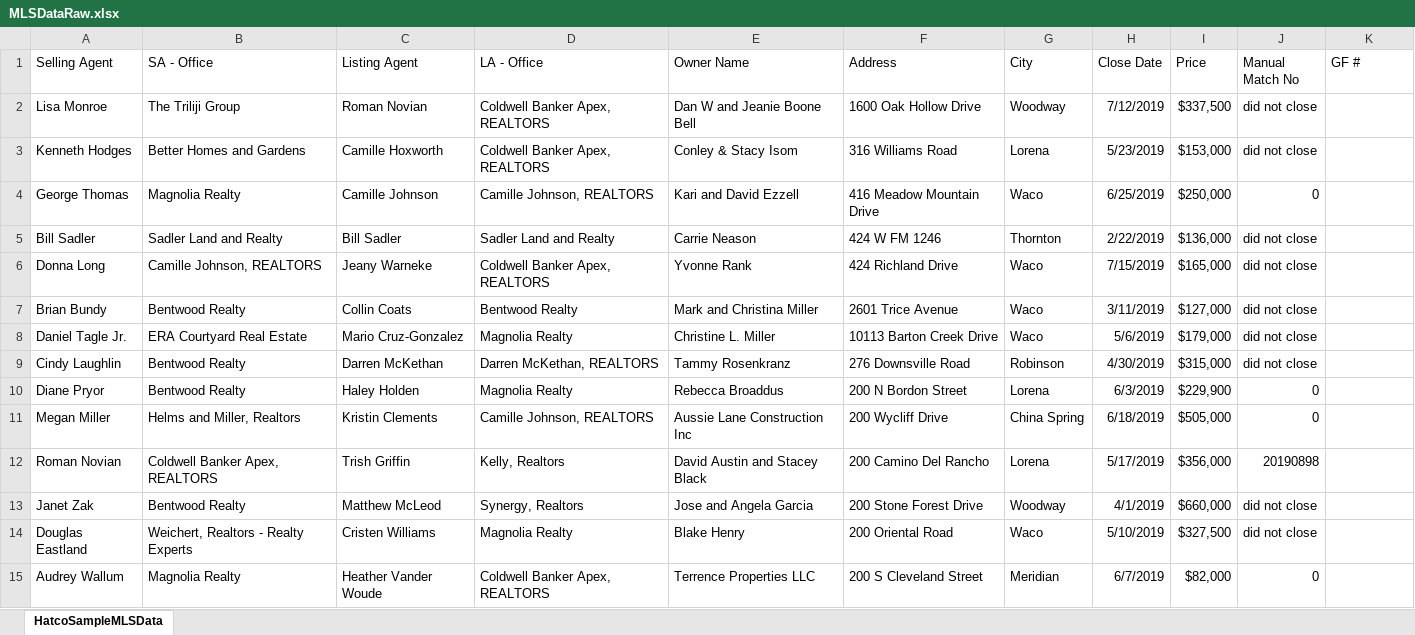
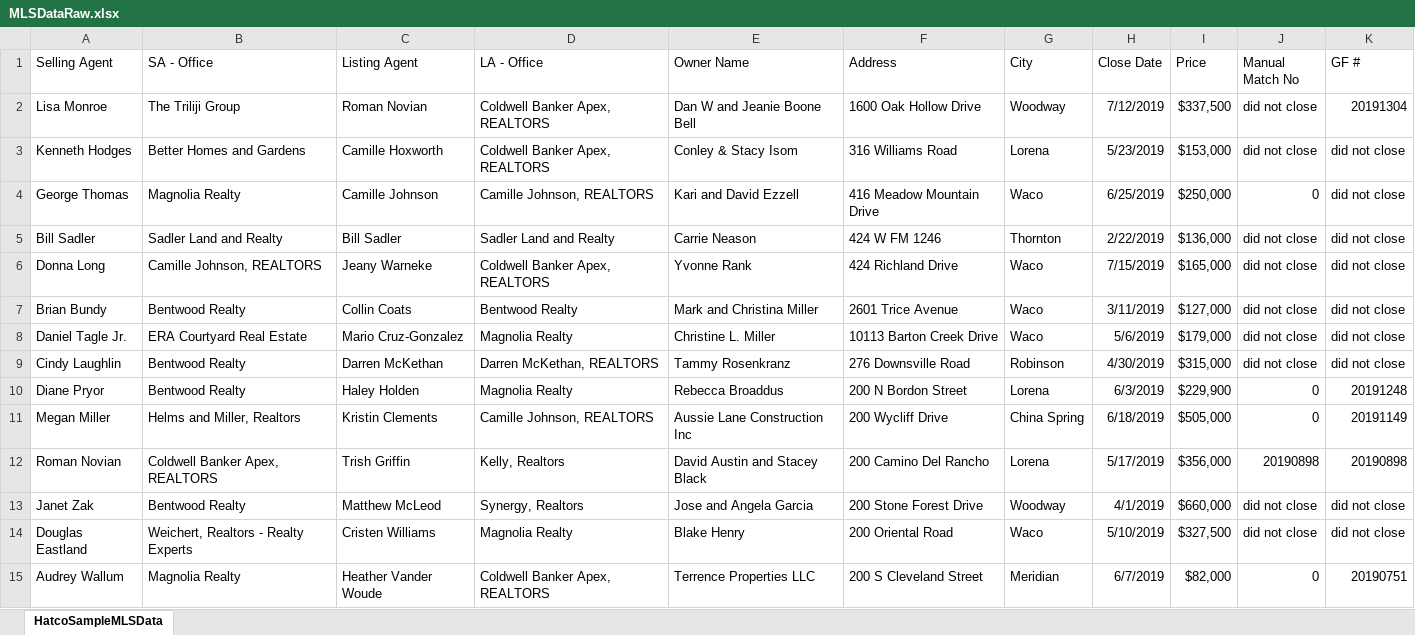
Before and after one commit to BuschEric97/HatcoFilesClosedDeterminer, an Excel workbook: TestFiles/MLSDataRaw.xlsx, sheet HatcoSampleMLSData, drawn as a sheet; only a part is shown; values as stored, in another font and other column widths than the file's, no borders; the diff covers the shown part only; the diff names each change by its address in the sheet, - before the commit and + after, or states it on an @@ line.

```diff
--- a/TestFiles/MLSDataRaw.xlsx (sheet HatcoSampleMLSData)
+++ b/TestFiles/MLSDataRaw.xlsx (sheet HatcoSampleMLSData)
-K2 (GF #): (empty)
+K2 (GF #): 20191304
-K3:K9 (GF #): (empty)
+K3:K9 (GF #): did not close
-K10 (GF #): (empty)
+K10 (GF #): 20191248
-K11 (GF #): (empty)
+K11 (GF #): 20191149
-K12 (GF #): (empty)
+K12 (GF #): 20190898
-K13:K14 (GF #): (empty)
+K13:K14 (GF #): did not close
-K15 (GF #): (empty)
+K15 (GF #): 20190751
```
Also changed, not shown: 1779 edited cells elsewhere in this sheet, TestFiles/ExpectedOutput.xlsx, TestFiles/MLSData.xlsx, 1 other file.
